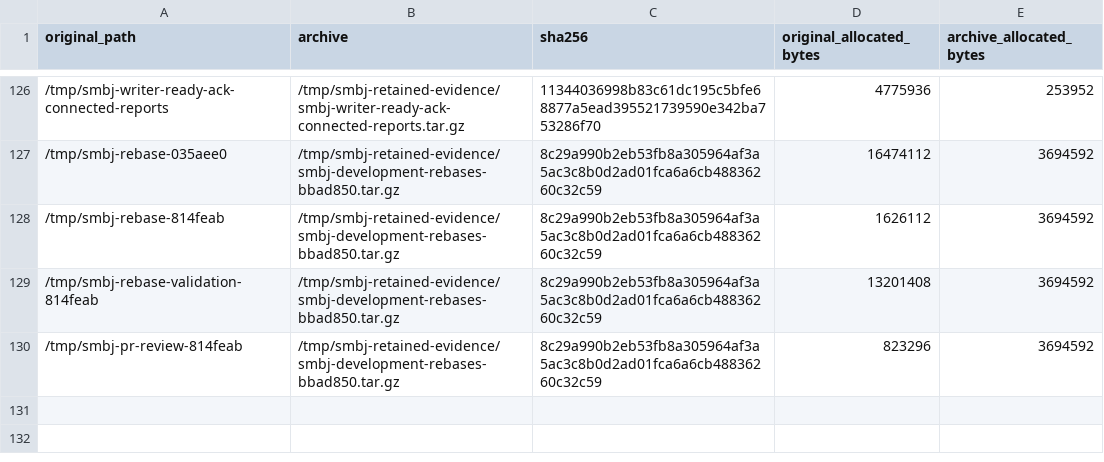
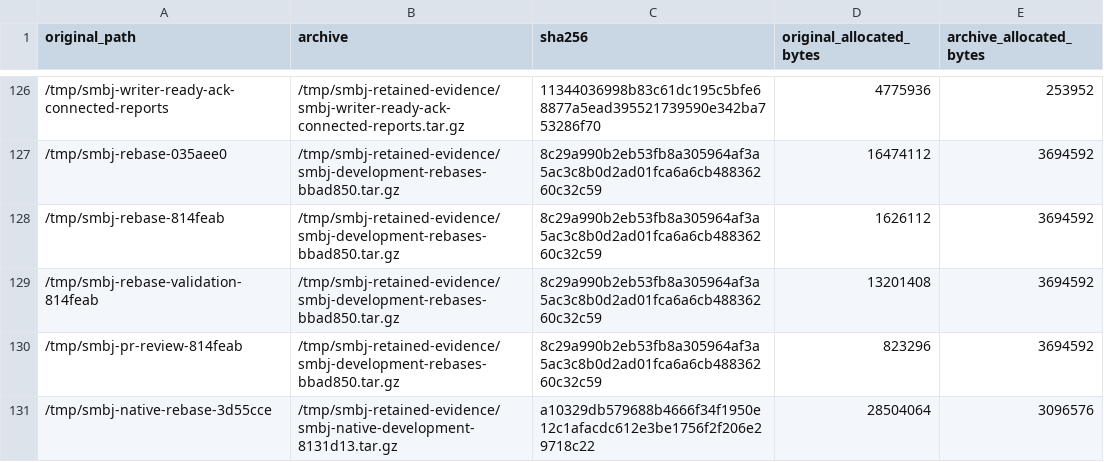
Before and after one commit to chribro88/smbj, a CSV file: docs/full-gmac-multichannel/retained-test-artifacts.csv, drawn as a sheet; only a part is shown, gaps mark what is left out.

Commit message:
Record native validation after development rebase
Preserve the four failing baseline cases, bootstrap regressions, full local check, current Linux/Java8 acceptance and scoped GMAC/GCM audits. Retain a byte-verified compressed archive and remove expanded task-owned reports.

```diff
--- a/docs/full-gmac-multichannel/retained-test-artifacts.csv
+++ b/docs/full-gmac-multichannel/retained-test-artifacts.csv
@@ -130 +130,2 @@ original_path,archive,sha256,original_allocated_bytes,archive_allocated_bytes
 /tmp/smbj-pr-review-814feab,/tmp/smbj-retained-evidence/smbj-development-rebases-bbad850.tar.gz,8c29a990b2eb53fb8a305964af3a5ac3c8b0d2ad01fca6a6cb48836260c32c59,823296,3694592
+/tmp/smbj-native-rebase-3d55cce,/tmp/smbj-retained-evidence/smbj-native-development-8131d13.tar.gz,a10329db579688b4666f34f1950e12c1afacdc612e3be1756f2f206e29718c22,28504064,3096576
```
Also changed, not shown: 2 other files.
